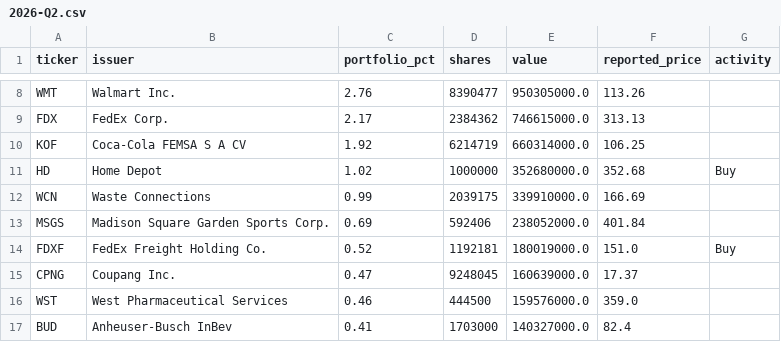
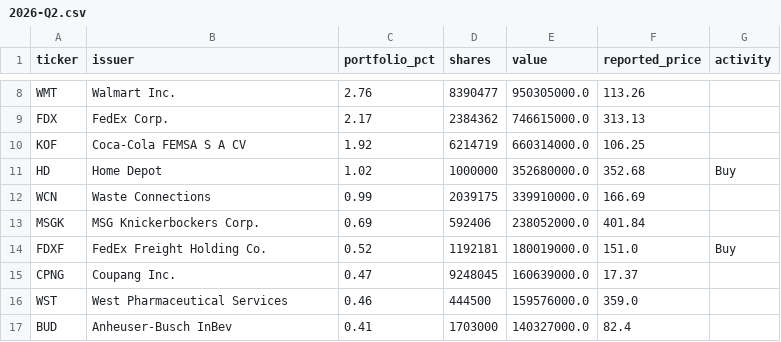
Before and after one commit to Kenneth-Top/13F-Holdings-Analyzer, a CSV file: data/holdings/GFT/2026-Q2.csv, drawn as a sheet; only a part is shown, gaps mark what is left out.

```diff
--- a/data/holdings/GFT/2026-Q2.csv
+++ b/data/holdings/GFT/2026-Q2.csv
@@ -12,3 +12,3 @@ HD,Home Depot,1.02,1000000,352680000.0,352.68,Buy
 WCN,Waste Connections,0.99,2039175,339910000.0,166.69,
-MSGS,Madison Square Garden Sports Corp.,0.69,592406,238052000.0,401.84,
+MSGK,MSG Knickerbockers Corp.,0.69,592406,238052000.0,401.84,
 FDXF,FedEx Freight Holding Co.,0.52,1192181,180019000.0,151.0,Buy
```
Also changed, not shown: data/funds.csv, 2 other files.
